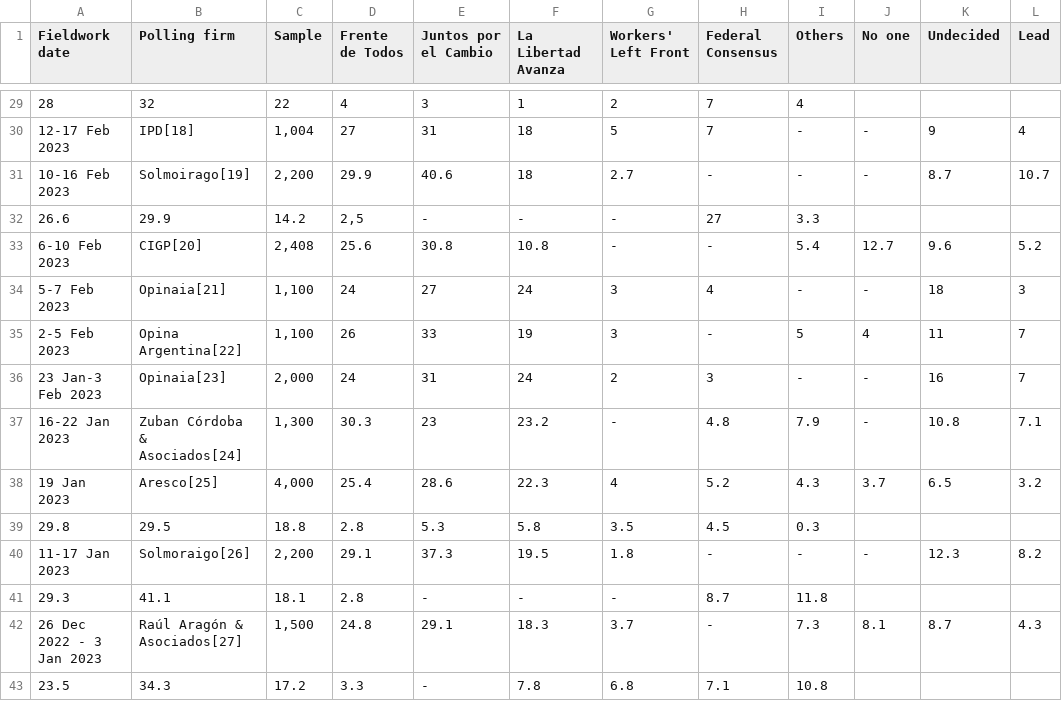
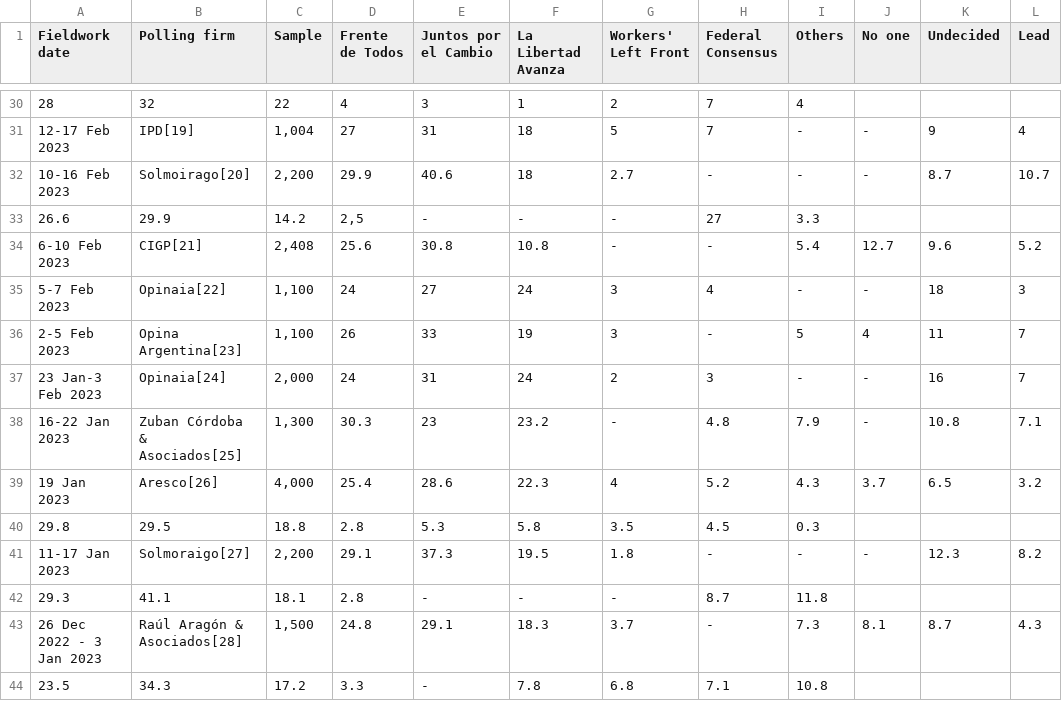
Before and after one commit to NewsAppsUMD/ARGPOLL2023, a CSV file: voting_intentions.csv, drawn as a sheet; only a part is shown, gaps mark what is left out; addresses are those after the commit; the diff covers the shown part only; the diff names each change by its address in the sheet, - before the commit and + after, or states it on an @@ line.

```diff
--- a/voting_intentions.csv
+++ b/voting_intentions.csv
-B31 (Polling firm): IPD[18]
+B31 (Polling firm): IPD[19]
-B32 (Polling firm): Solmoirago[19]
+B32 (Polling firm): Solmoirago[20]
-B34 (Polling firm): CIGP[20]
+B34 (Polling firm): CIGP[21]
-B35 (Polling firm): Opinaia[21]
+B35 (Polling firm): Opinaia[22]
-B36 (Polling firm): Opina Argentina[22]
+B36 (Polling firm): Opina Argentina[23]
-B37 (Polling firm): Opinaia[23]
+B37 (Polling firm): Opinaia[24]
-B38 (Polling firm): Zuban Córdoba & Asociados[24]
+B38 (Polling firm): Zuban Córdoba & Asociados[25]
-B39 (Polling firm): Aresco[25]
+B39 (Polling firm): Aresco[26]
-B41 (Polling firm): Solmoraigo[26]
+B41 (Polling firm): Solmoraigo[27]
-B43 (Polling firm): Raúl Aragón & Asociados[27]
+B43 (Polling firm): Raúl Aragón & Asociados[28]
```
Also changed, not shown: 1 added row and 17 edited cells elsewhere in this file.
